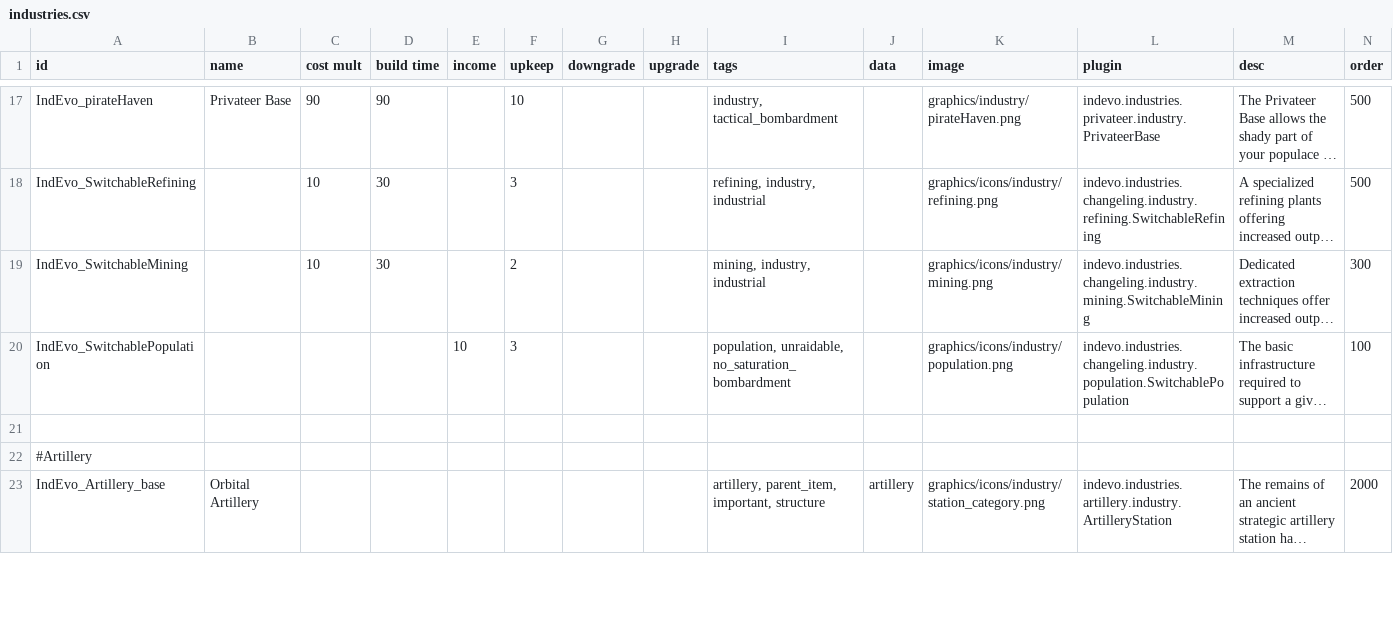
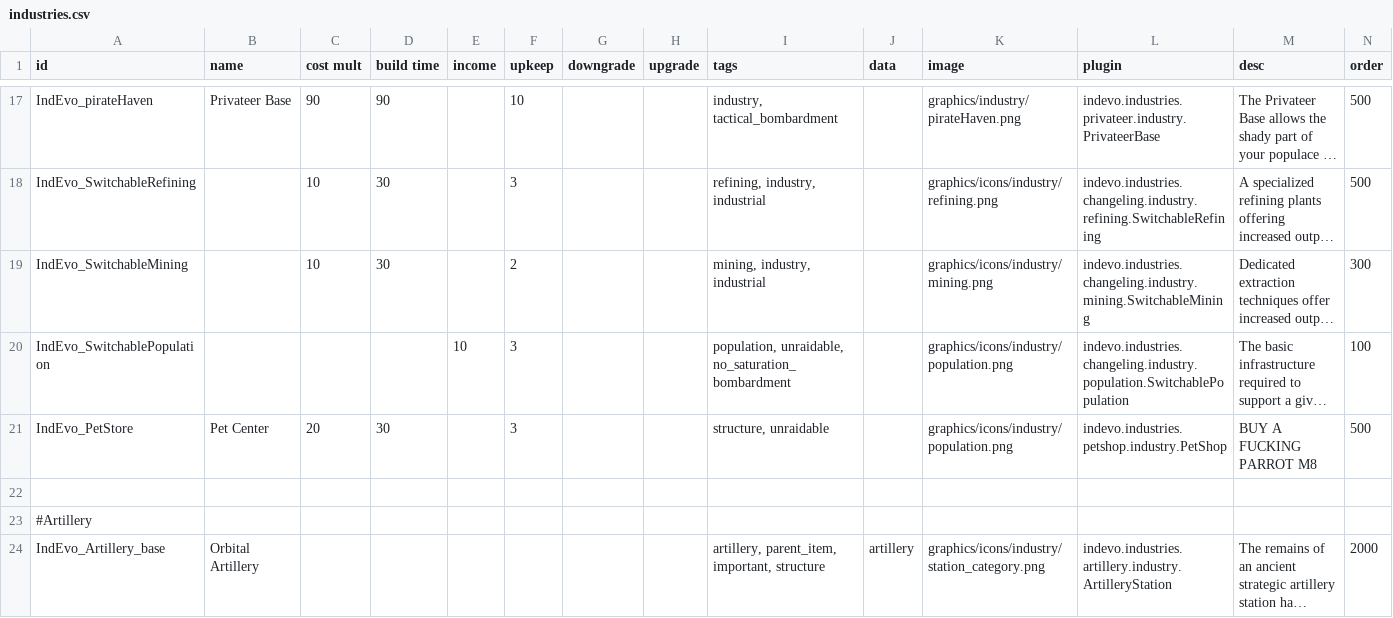
Before and after one commit to SirHartley/Industrial.Evolution, a CSV file: data/campaign/industries.csv, drawn as a sheet; only a part is shown, gaps mark what is left out; long unchanged cells end in …; the diff names each change by its address in the sheet, - before the commit and + after, or states it on an @@ line.

```diff
--- a/data/campaign/industries.csv
+++ b/data/campaign/industries.csv
+row 21: IndEvo_PetStore | Pet Center | 20 | 30 |  | 3 |  |  | structure, unraidable |  | graphics/icons/industry/population.png | indevo.industries.petshop.industry.PetShop | BUY A FUCKING PARROT M8 | 500
```
Also changed, not shown: data/campaign/commodities.csv, data/hullmods/hull_mods.csv, 26 other files.
